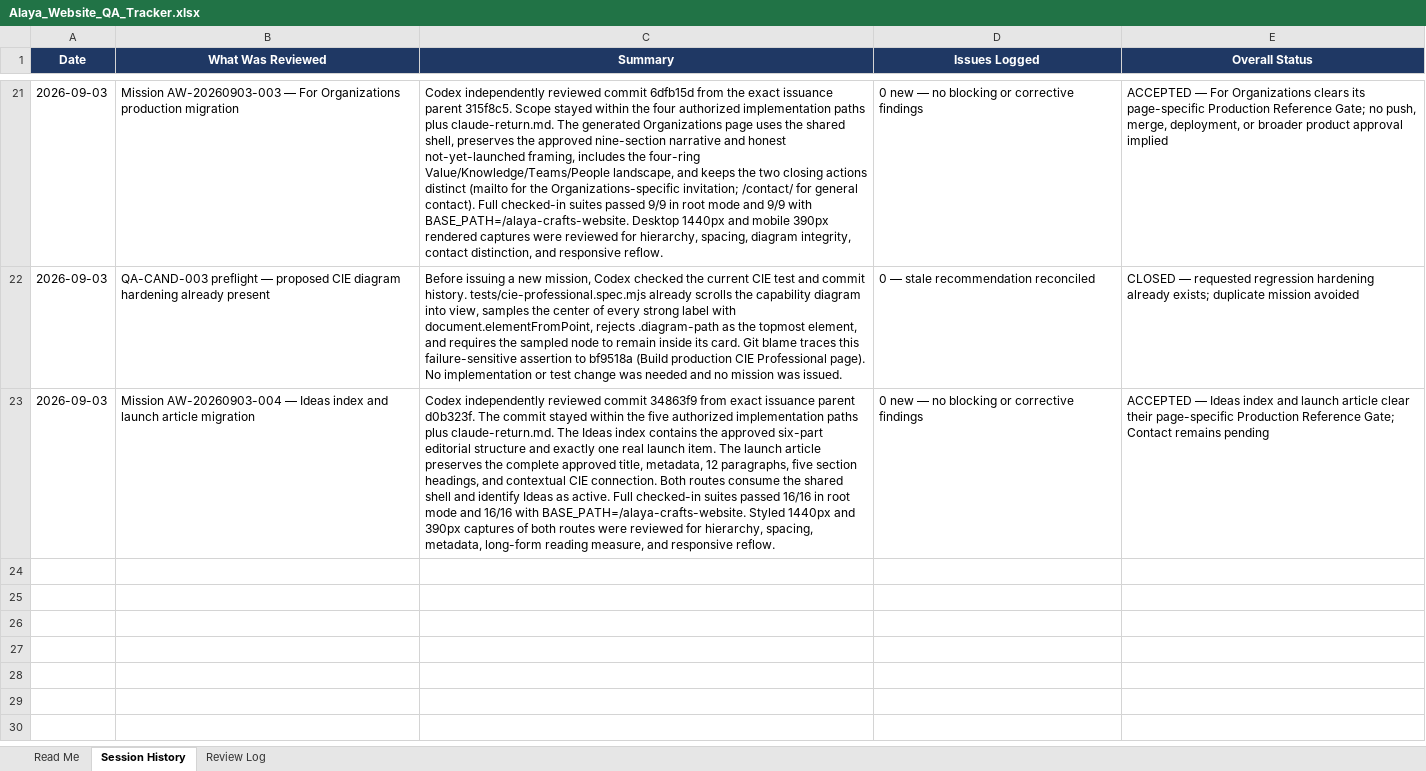
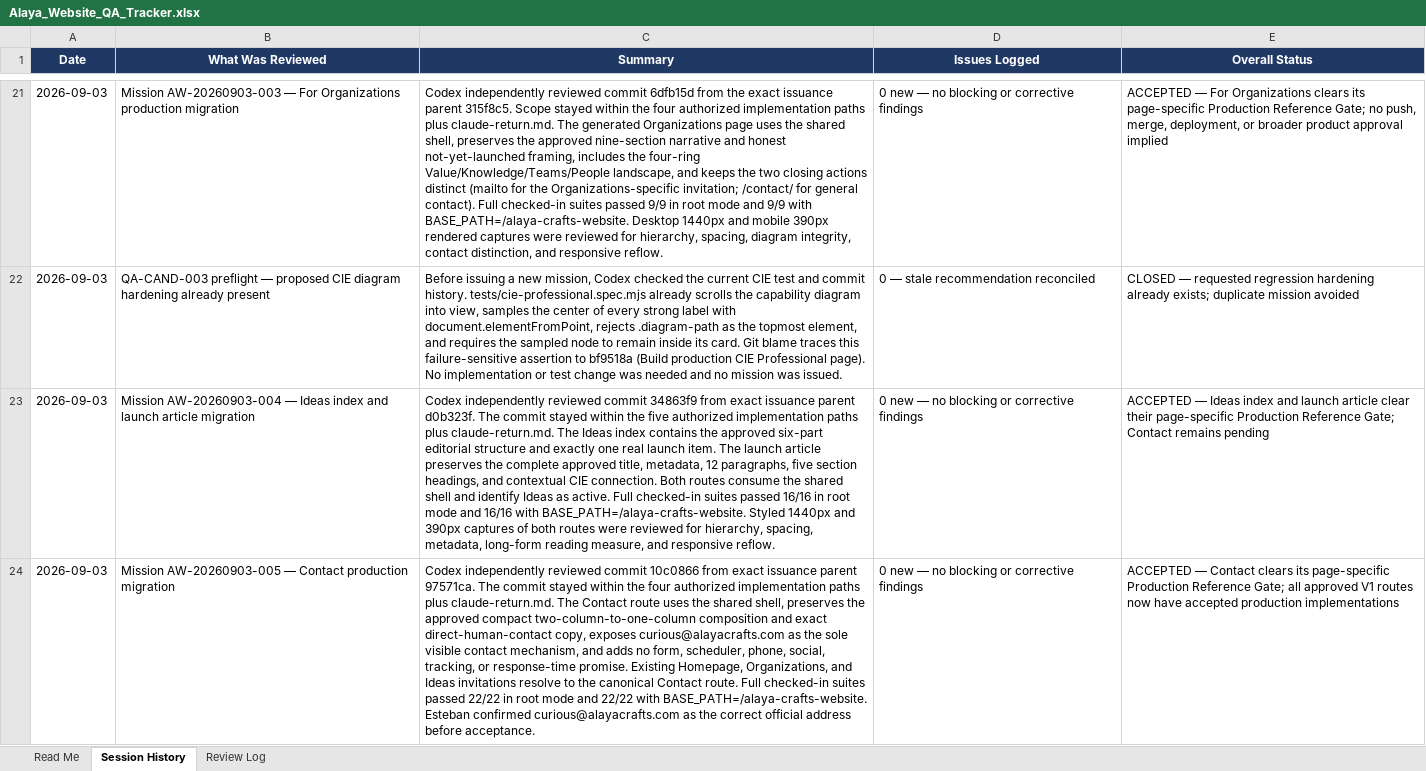
Before and after one commit to esaguilarc-alaya/alaya-crafts-website, an Excel workbook: reviews/qa/Alaya_Website_QA_Tracker.xlsx, sheet Session History, drawn as a sheet; only a part is shown, gaps mark what is left out; values as stored, in another font and other column widths than the file's, no borders; the diff names each change by its address in the sheet, - before the commit and + after, or states it on an @@ line.

Commit message:
Accept Mission AW-20260903-005 and reconcile QA

```diff
--- a/reviews/qa/Alaya_Website_QA_Tracker.xlsx (sheet Session History)
+++ b/reviews/qa/Alaya_Website_QA_Tracker.xlsx (sheet Session History)
+row 24: 2026-09-03 | Mission AW-20260903-005 — Contact production migration | Codex independently reviewed commit 10c0866 from exact issuance parent 97571ca. The commit stayed within the four authorized implementation paths plus claude-return.md. The Contact route uses the shared shell, preserves the approved compact two-column-to-one-column composition and exact direct-human-contact copy, exposes curious@alayacrafts.com as the sole visible contact mechanism, and adds no form, scheduler, phone, social, tracking, or response-time promise. Existing Homepage, Organizations, and Ideas invitations resolve to the canonical Contact route. Full checked-in suites passed 22/22 in root mode and 22/22 with BASE_PATH=/alaya-crafts-website. Esteban confirmed curious@alayacrafts.com as the correct official address before acceptance. | 0 new — no blocking or corrective findings | ACCEPTED — Contact clears its page-specific Production Reference Gate; all approved V1 routes now have accepted production implementations
```
Also changed, not shown: sheet Review Log, 2 other files.
